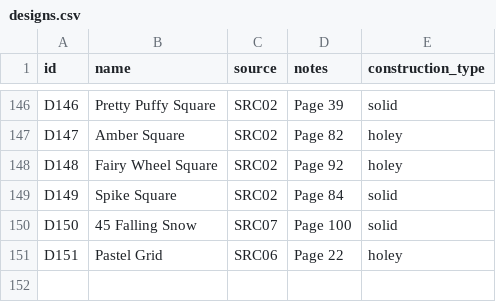
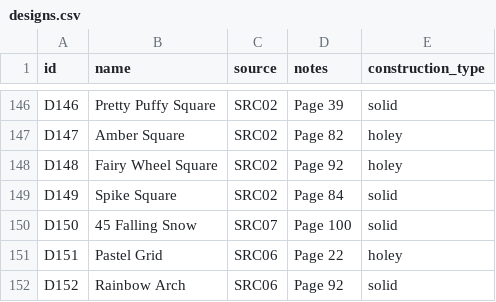
Before and after one commit to anhtr/grannydb, a CSV file: data/designs.csv, drawn as a sheet; only a part is shown, gaps mark what is left out; the diff names each change by its address in the sheet, - before the commit and + after, or states it on an @@ line.

Commit message:
Update 1 yarn, update 1 design, update 1 square
- save yarns/Y67 — Skeins left: 1
- save designs/D152 — Name: Rainbow Arch, Source: SRC06, Construction: solid, Notes: Page 92
- save squares/S179 — Date: 2026-10-11, Status: done, Design: D152, Customization: Massively changed to match size and stitch count., Main colour: Y60, Extra colours: Y19;Y86;Y78;Y67;Y68

```diff
--- a/data/designs.csv
+++ b/data/designs.csv
+row 152: D152 | Rainbow Arch | SRC06 | Page 92 | solid
```
Also changed, not shown: data/squares.csv, data/yarns.csv.
